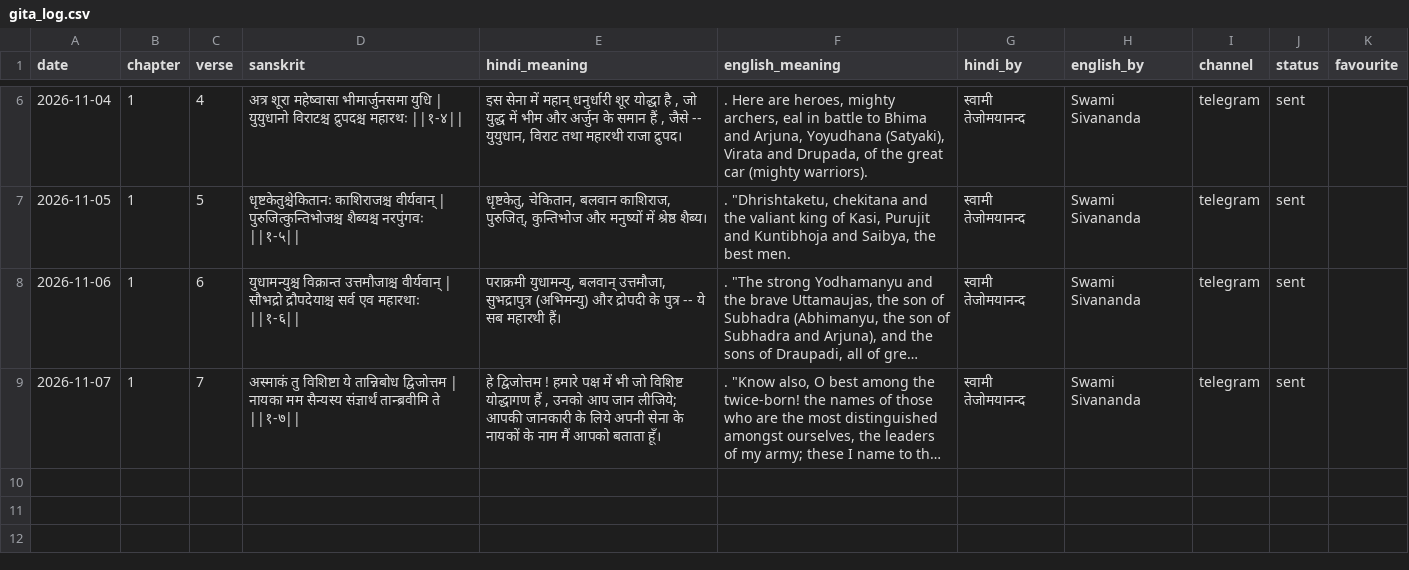
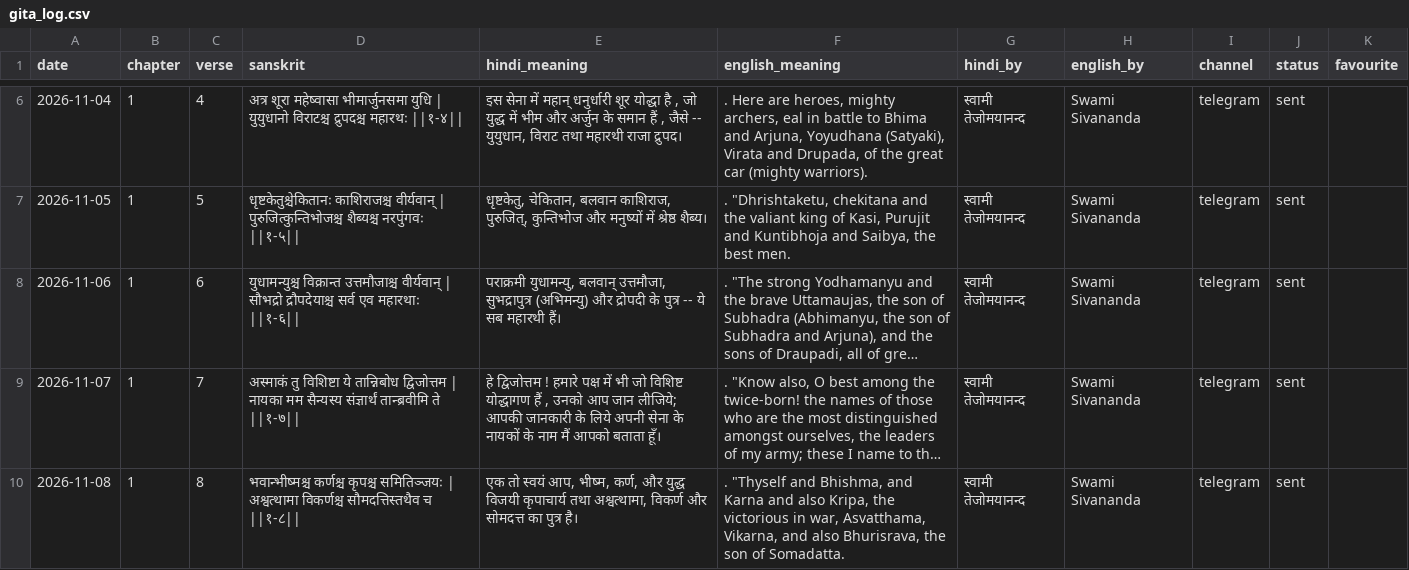
Before and after one commit to sarvesh0135/Bhagwatgita, a CSV file: gita_log.csv, drawn as a sheet; only a part is shown, gaps mark what is left out; long unchanged cells end in …; ↵ is a line break in a cell; the diff names each change by its address in the sheet, - before the commit and + after, or states it on an @@ line.

```diff
--- a/gita_log.csv
+++ b/gita_log.csv
+row 10: 2026-11-08 | 1 | 8 | भवान्भीष्मश्च कर्णश्च कृपश्च समितिञ्जयः | ↵ अश्वत्थामा विकर्णश्च सौमदत्तिस्तथैव च ||१-८|| | एक तो स्वयं आप, भीष्म, कर्ण, और युद्ध विजयी कृपाचार्य तथा अश्वत्थामा, विकर्ण और सोमदत्त का पुत्र है। | . "Thyself and Bhishma, and Karna and also Kripa, the victorious in war, Asvatthama, Vikarna, and also Bhurisrava, the son of Somadatta. | स्वामी तेजोमयानन्द | Swami Sivananda | telegram | sent
```
Also changed, not shown: 1 other file.
